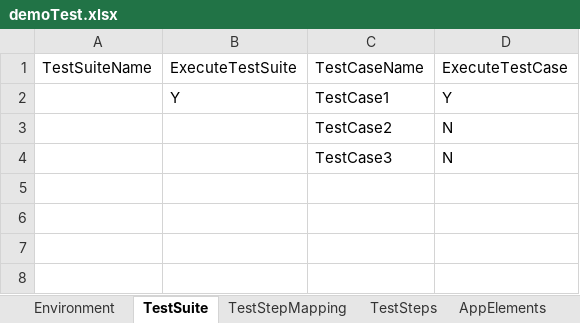
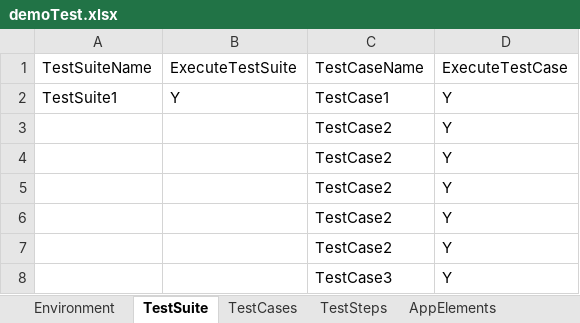
Before and after one commit to jruizjr/demo, an Excel workbook: src/main/java/resources/demoTest.xlsx, sheet TestSuite, drawn as a sheet; values as stored, in another font and other column widths than the file's, no borders; removed rows and columns are numbered as before the commit, all else as after; the diff names each change by its address in the sheet, - before the commit and + after, or states it on an @@ line.

```diff
--- a/src/main/java/resources/demoTest.xlsx (sheet TestSuite)
+++ b/src/main/java/resources/demoTest.xlsx (sheet TestSuite)
-sheet tab: TestStepMapping
+sheet tab: TestCases
-A2: (empty)
+A2: TestSuite1
-D3: N
+D3: Y
-row 4:  |  | TestCase3 | N
+row 4:  |  | TestCase2 | Y
+row 5:  |  | TestCase2 | Y
+row 6:  |  | TestCase2 | Y
+row 7:  |  | TestCase2 | Y
+row 8:  |  | TestCase3 | Y
```
Also changed, not shown: sheet TestSteps, sheet AppElements, sheet TestCases, 20 other files.
